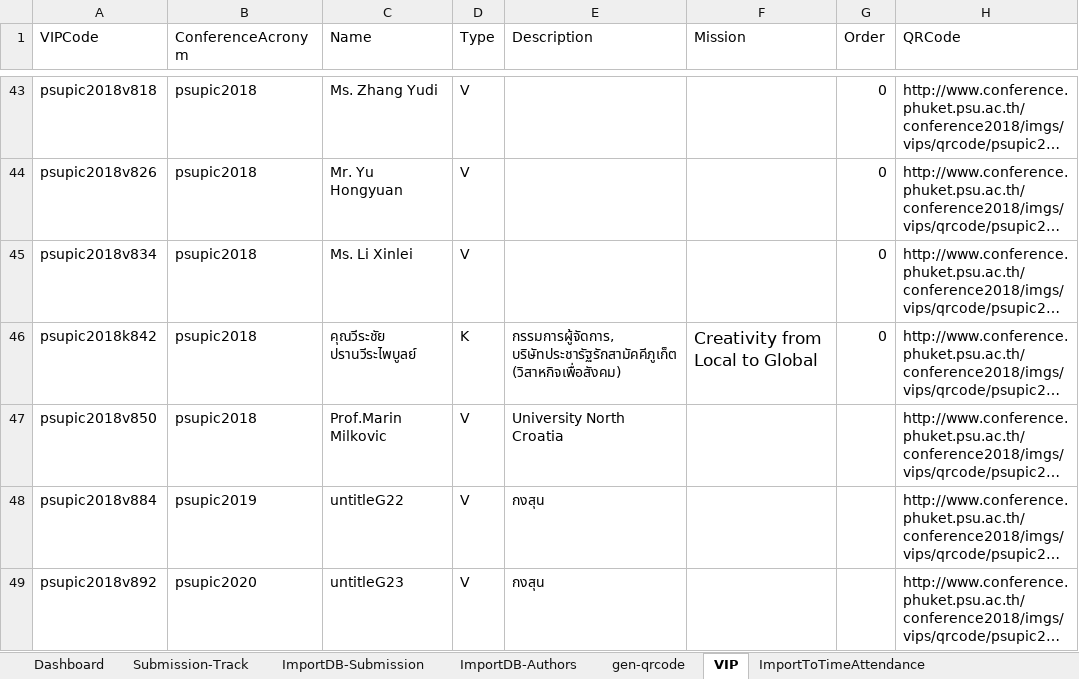
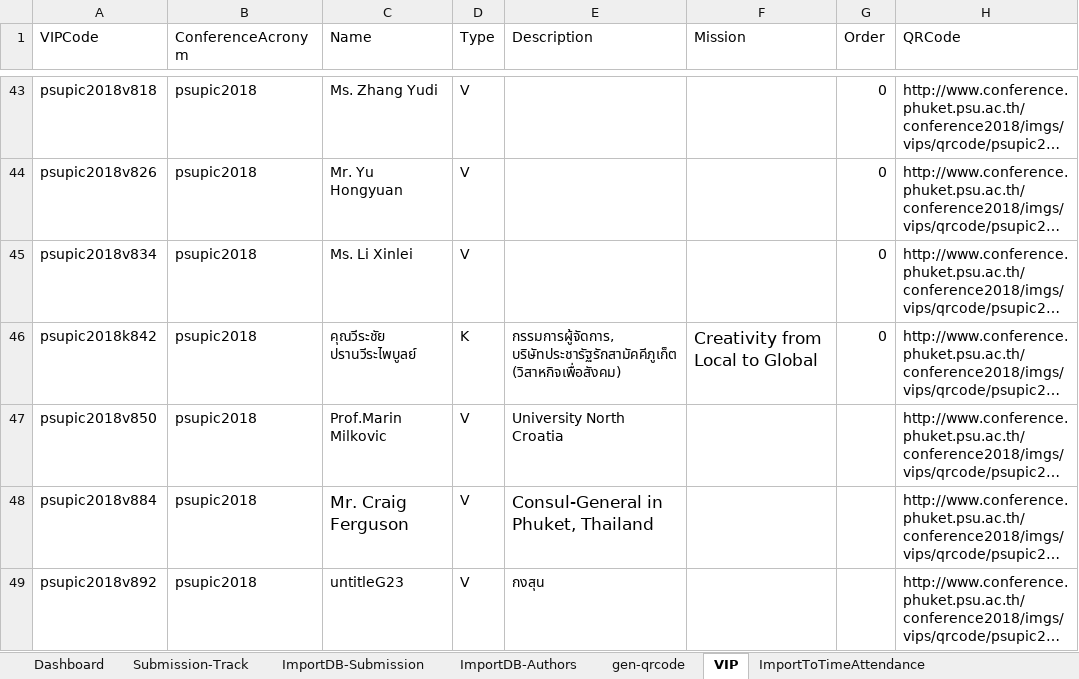
Before and after one commit to beboy208/psupic2018, an Excel workbook: Conference2018/reports/submission.xlsx, sheet VIP, drawn as a sheet; only a part is shown, gaps mark what is left out; long unchanged cells end in …; values as stored, in another font and other column widths than the file's, no borders; the diff names each change by its address in the sheet, - before the commit and + after, or states it on an @@ line.

```diff
--- a/Conference2018/reports/submission.xlsx (sheet VIP)
+++ b/Conference2018/reports/submission.xlsx (sheet VIP)
-B48 (ConferenceAcronym): psupic2019
+B48 (ConferenceAcronym): psupic2018
-C48 (Name): untitleG22
+C48 (Name): Mr. Craig Ferguson
@@ C48 text size: larger @@
-E48 (Description): กงสุน
+E48 (Description): Consul-General in Phuket, Thailand
@@ E48 text size: larger @@
-B49 (ConferenceAcronym): psupic2020
+B49 (ConferenceAcronym): psupic2018
```
Also changed, not shown: sheet gen-qrcode, 2 other files.
